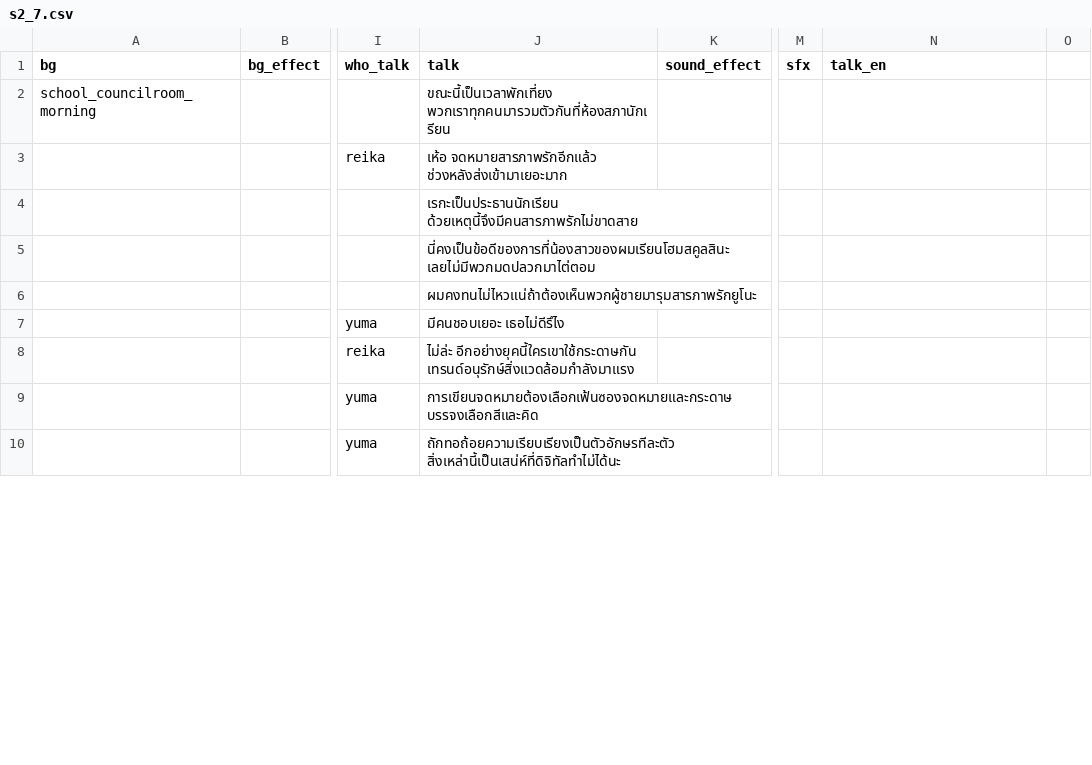
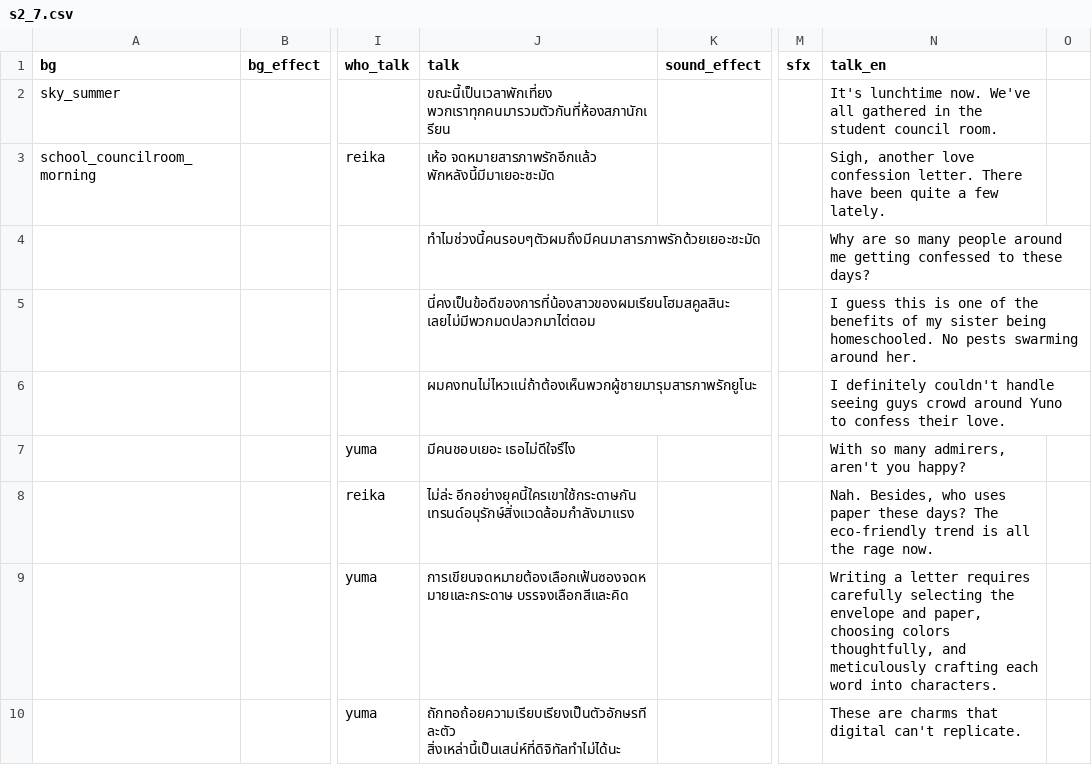
Before and after one commit to AstralSeal/refragment01, a CSV file: game/s2_7.csv, drawn as a sheet; only a part is shown, gaps mark what is left out; removed rows and columns are numbered as before the commit, all else as after; rows hold the shown columns only; the diff covers the shown part only; the diff names each change by its address in the sheet, - before the commit and + after, or states it on an @@ line.

```diff
--- a/game/s2_7.csv
+++ b/game/s2_7.csv
-A2 (bg): school_councilroom_morning
+A2 (bg): sky_summer
-N2 (talk_en): (empty)
+N2 (talk_en): It's lunchtime now. We've all gathered in the student council room.
-A3 (bg): (empty)
+A3 (bg): school_councilroom_morning
-J3 (talk): เห้อ จดหมายสารภาพรักอีกแล้ว ช่วงหลังส่งเข้ามาเยอะมาก
+J3 (talk): เห้อ จดหมายสารภาพรักอีกแล้ว พักหลังนี้มีมาเยอะชะมัด
-N3 (talk_en): (empty)
+N3 (talk_en): Sigh, another love confession letter. There have been quite a few lately.
-row 4:  |  |  | เรกะเป็นประธานนักเรียน ด้วยเหตุนี้จึงมีคนสารภาพรักไม่ขาดสาย
-row 5:  |  |  | นี่คงเป็นข้อดีของการที่น้องสาวของผมเรียนโฮมสคูลสินะ เลยไม่มีพวกมดปลวกมาไต่ตอม
-row 6:  |  |  | ผมคงทนไม่ไหวแน่ถ้าต้องเห็นพวกผู้ชายมารุมสารภาพรักยูโนะ
+row 4:  |  |  | ทำไมช่วงนี้คนรอบๆตัวผมถึงมีคนมาสารภาพรักด้วยเยอะชะมัด |  |  | Why are so many people around me getting confessed to these days?
+row 5:  |  |  | นี่คงเป็นข้อดีของการที่น้องสาวของผมเรียนโฮมสคูลสินะ เลยไม่มีพวกมดปลวกมาไต่ตอม |  |  | I guess this is one of the benefits of my sister being homeschooled. No pests swarming around her.
+row 6:  |  |  | ผมคงทนไม่ไหวแน่ถ้าต้องเห็นพวกผู้ชายมารุมสารภาพรักยูโนะ |  |  | I definitely couldn't handle seeing guys crowd around Yuno to confess their love.
-J7 (talk): มีคนชอบเยอะ เธอไม่ดีรึไง
+J7 (talk): มีคนชอบเยอะ เธอไม่ดีใจรึไง
-N7 (talk_en): (empty)
+N7 (talk_en): With so many admirers, aren't you happy?
-N8 (talk_en): (empty)
+N8 (talk_en): Nah. Besides, who uses paper these days? The eco-friendly trend is all the rage now.
-N9 (talk_en): (empty)
+N9 (talk_en): Writing a letter requires carefully selecting the envelope and paper, choosing colors thoughtfully, and meticulously crafting each word into characters.
-N10 (talk_en): (empty)
+N10 (talk_en): These are charms that digital can't replicate.
```
Also changed, not shown: 15 added rows, 8 removed rows and 85 edited cells elsewhere in this file, 4 other files.
